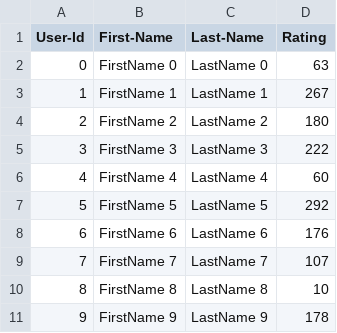
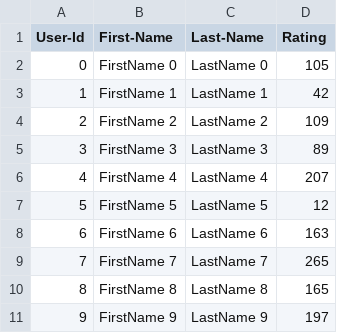
Before and after one commit to nikiravi04/AED_Projects, a CSV file: LAB_8 - TechieTribe/UserCatalogue.csv, drawn as a sheet.

```diff
--- a/LAB_8 - TechieTribe/UserCatalogue.csv
+++ b/LAB_8 - TechieTribe/UserCatalogue.csv
@@ -1,11 +1,11 @@
 User-Id,First-Name,Last-Name,Rating
-0,FirstName 0,LastName 0,63
-1,FirstName 1,LastName 1,267
-2,FirstName 2,LastName 2,180
-3,FirstName 3,LastName 3,222
-4,FirstName 4,LastName 4,60
-5,FirstName 5,LastName 5,292
-6,FirstName 6,LastName 6,176
-7,FirstName 7,LastName 7,107
-8,FirstName 8,LastName 8,10
-9,FirstName 9,LastName 9,178
+0,FirstName 0,LastName 0,105
+1,FirstName 1,LastName 1,42
+2,FirstName 2,LastName 2,109
+3,FirstName 3,LastName 3,89
+4,FirstName 4,LastName 4,207
+5,FirstName 5,LastName 5,12
+6,FirstName 6,LastName 6,163
+7,FirstName 7,LastName 7,265
+8,FirstName 8,LastName 8,165
+9,FirstName 9,LastName 9,197
```
Also changed, not shown: LAB_8 - TechieTribe/CommentData.csv, 6 other files.
